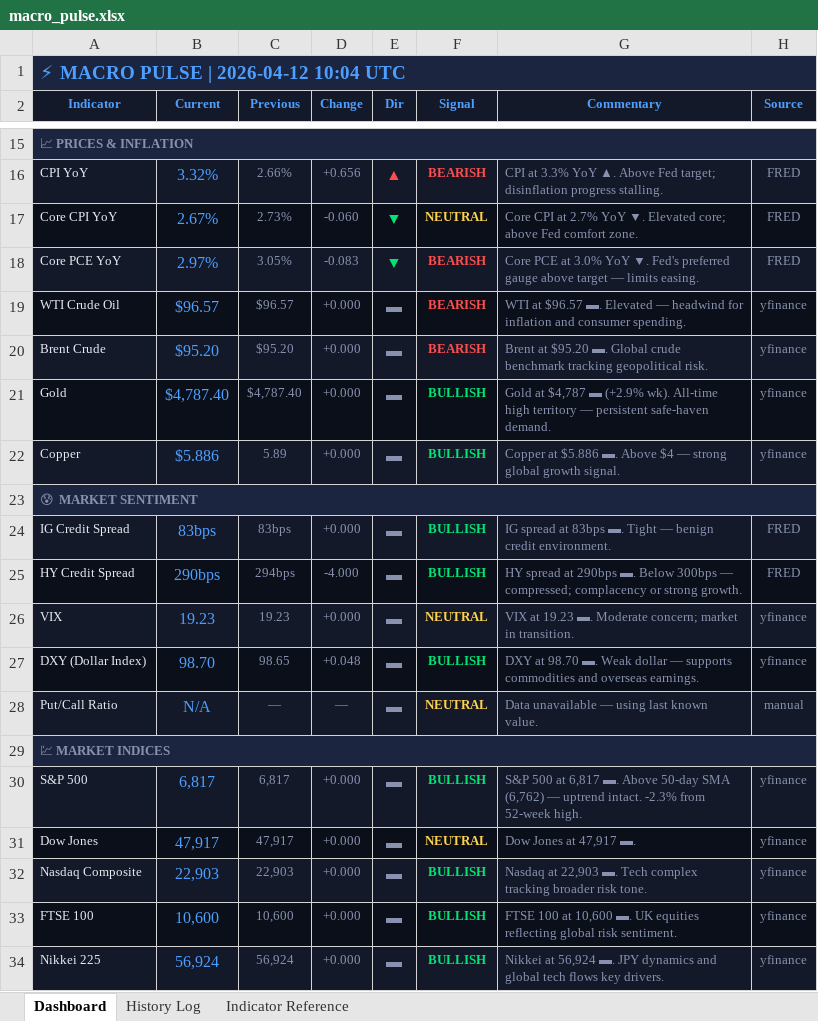
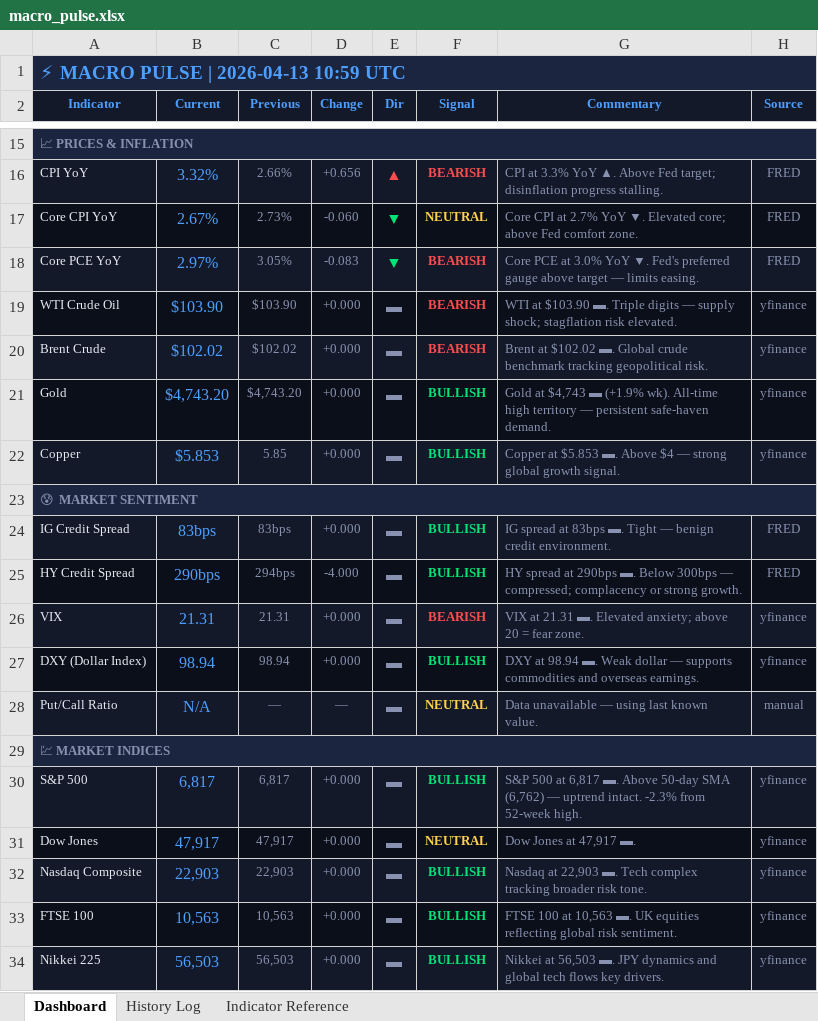
Before and after one commit to 3243dwon/Macro, an Excel workbook: macro_pulse.xlsx, sheet Dashboard, drawn as a sheet; only a part is shown, gaps mark what is left out; values as stored, in another font and other column widths than the file's, no borders; the diff names each change by its address in the sheet, - before the commit and + after, or states it on an @@ line.

```diff
--- a/macro_pulse.xlsx (sheet Dashboard)
+++ b/macro_pulse.xlsx (sheet Dashboard)
-A1 (Indicator): ⚡ MACRO PULSE | 2026-04-12 10:04 UTC
+A1 (Indicator): ⚡ MACRO PULSE | 2026-04-13 10:59 UTC
-B19 (Current): $96.57
+B19 (Current): $103.90
-C19 (Previous): $96.57
+C19 (Previous): $103.90
-G19 (Commentary): WTI at $96.57 ▬. Elevated — headwind for inflation and consumer spending.
+G19 (Commentary): WTI at $103.90 ▬. Triple digits — supply shock; stagflation risk elevated.
-B20 (Current): $95.20
+B20 (Current): $102.02
-C20 (Previous): $95.20
+C20 (Previous): $102.02
-G20 (Commentary): Brent at $95.20 ▬. Global…
+G20 (Commentary): Brent at $102.02 ▬. Global…
-B21 (Current): $4,787.40
+B21 (Current): $4,743.20
-C21 (Previous): $4,787.40
+C21 (Previous): $4,743.20
-G21 (Commentary): Gold at $4,787 ▬ (+2.9% wk). All-time…
+G21 (Commentary): Gold at $4,743 ▬ (+1.9% wk). All-time…
-B22 (Current): $5.886
+B22 (Current): $5.853
-C22 (Previous): 5.89
+C22 (Previous): 5.85
-G22 (Commentary): Copper at $5.886 ▬. Above…
+G22 (Commentary): Copper at $5.853 ▬. Above…
-B26 (Current): 19.23
+B26 (Current): 21.31
-C26 (Previous): 19.23
+C26 (Previous): 21.31
-F26 (Signal): NEUTRAL
+F26 (Signal): BEARISH
-F26 text colour: #FFD24D
+F26 text colour: #FF4D4D
-G26 (Commentary): VIX at 19.23 ▬. Moderate concern; market in transition.
+G26 (Commentary): VIX at 21.31 ▬. Elevated anxiety; above 20 = fear zone.
-B27 (Current): 98.70
+B27 (Current): 98.94
-C27 (Previous): 98.65
+C27 (Previous): 98.94
-D27 (Change): +0.048
+D27 (Change): +0.000
-G27 (Commentary): DXY at 98.70 ▬. Weak…
+G27 (Commentary): DXY at 98.94 ▬. Weak…
-B33 (Current): 10,600
+B33 (Current): 10,563
-C33 (Previous): 10,600
+C33 (Previous): 10,563
-G33 (Commentary): …100 at 10,600 ▬. UK…
+G33 (Commentary): …100 at 10,563 ▬. UK…
-B34 (Current): 56,924
+B34 (Current): 56,503
-C34 (Previous): 56,924
+C34 (Previous): 56,503
-G34 (Commentary): Nikkei at 56,924 ▬. JPY…
+G34 (Commentary): Nikkei at 56,503 ▬. JPY…
```
Also changed, not shown: sheet History Log, 2 other files.
